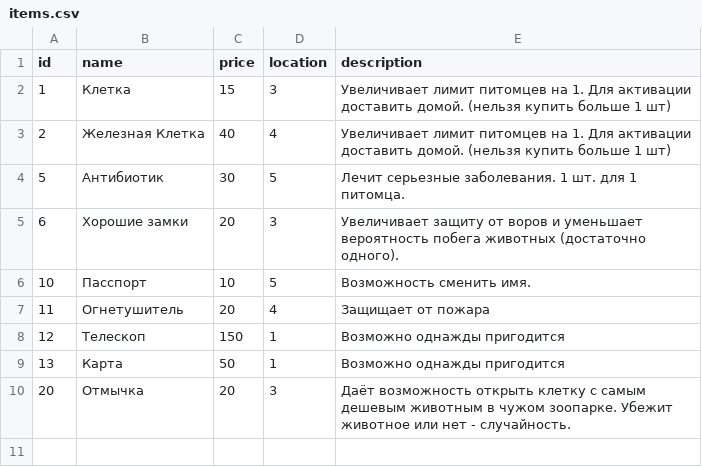
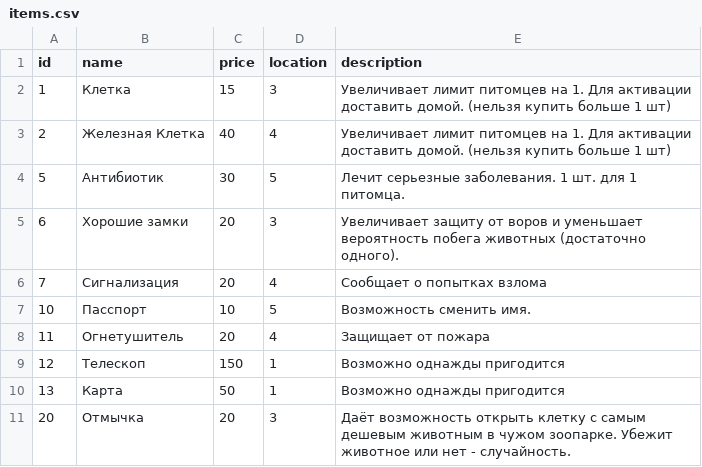
Before and after one commit to porodem/amzzoo, a CSV file: items.csv, drawn as a sheet.

Commit message:
new item alarm_zoo

```diff
--- a/items.csv
+++ b/items.csv
@@ -5,2 +5,3 @@ id;name;price;location;description
 6;Хорошие замки;20;3;Увеличивает защиту от воров и уменьшает вероятность побега животных (достаточно одного).
+7;Сигнализация;20;4;Сообщает о попытках взлома
 10;Пасспорт;10;5;Возможность сменить имя.
```
Also changed, not shown: 3 other files.
